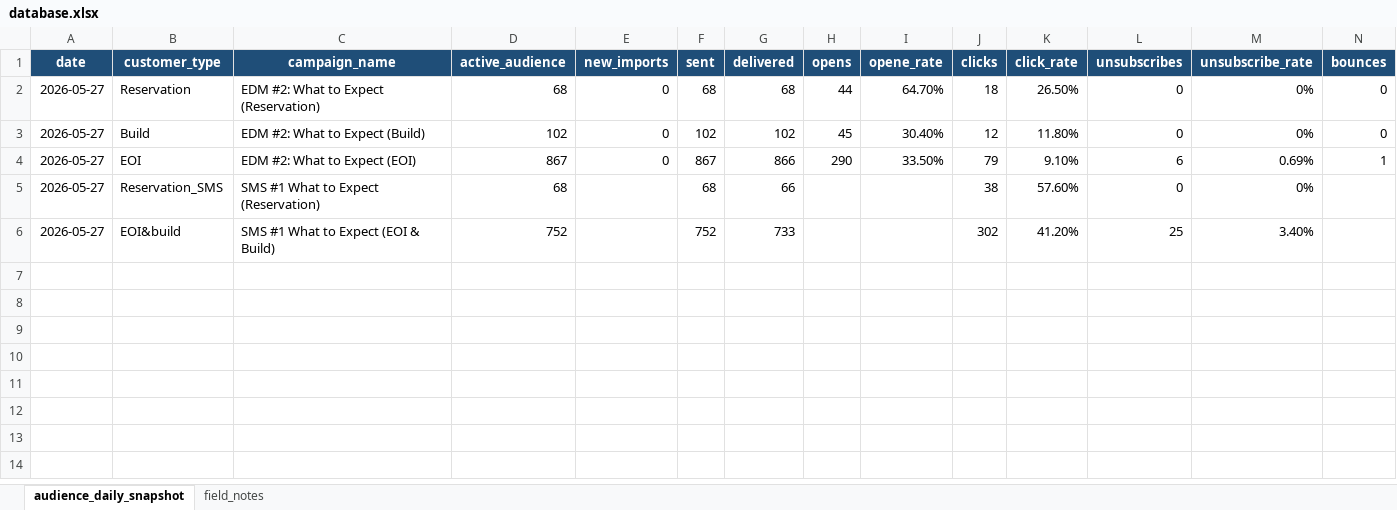
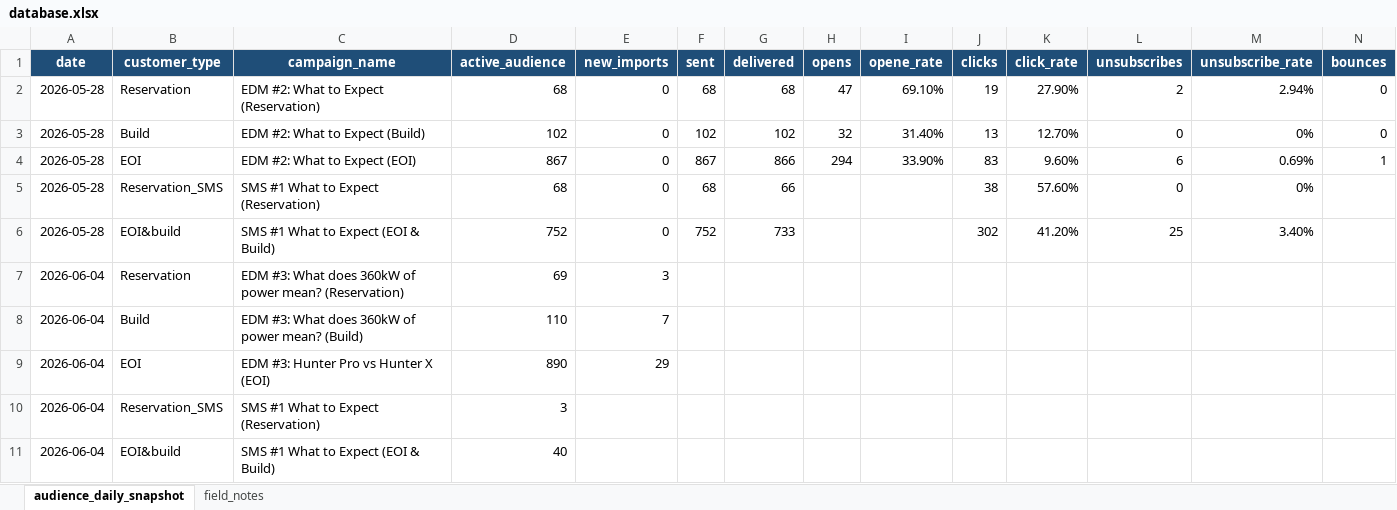
Before and after one commit to SerenaLTS/Dashboard_hunter_email, an Excel workbook: database.xlsx, sheet audience_daily_snapshot, drawn as a sheet; only a part is shown; values as stored, in another font and other column widths than the file's, no borders; rows hold the shown columns only; the diff names each change by its address in the sheet, - before the commit and + after, or states it on an @@ line.

Commit message:
change dashboard and add database

```diff
--- a/database.xlsx (sheet audience_daily_snapshot)
+++ b/database.xlsx (sheet audience_daily_snapshot)
-A2:A6 (date): 2026-05-27
+A2:A6 (date): 2026-05-28
-H2 (opens): 44
+H2 (opens): 47
-I2 (opene_rate): 64.70%
+I2 (opene_rate): 69.10%
-J2 (clicks): 18
+J2 (clicks): 19
-K2 (click_rate): 26.50%
+K2 (click_rate): 27.90%
-L2 (unsubscribes): 0
+L2 (unsubscribes): 2
-M2 (unsubscribe_rate): 0%
+M2 (unsubscribe_rate): 2.94%
-H3 (opens): 45
+H3 (opens): 32
-I3 (opene_rate): 30.40%
+I3 (opene_rate): 31.40%
-J3 (clicks): 12
+J3 (clicks): 13
-K3 (click_rate): 11.80%
+K3 (click_rate): 12.70%
-H4 (opens): 290
+H4 (opens): 294
-I4 (opene_rate): 33.50%
+I4 (opene_rate): 33.90%
-J4 (clicks): 79
+J4 (clicks): 83
-K4 (click_rate): 9.10%
+K4 (click_rate): 9.60%
-E5:E6 (new_imports): (empty)
+E5:E6 (new_imports): 0
+row 7: 2026-06-04 | Reservation | EDM #3: What does 360kW of power mean? (Reservation) | 69 | 3
+row 8: 2026-06-04 | Build | EDM #3: What does 360kW of power mean? (Build) | 110 | 7
+row 9: 2026-06-04 | EOI | EDM #3: Hunter Pro vs Hunter X (EOI) | 890 | 29
+row 10: 2026-06-04 | Reservation_SMS | SMS #1 What to Expect (Reservation) | 3
+row 11: 2026-06-04 | EOI&build | SMS #1 What to Expect (EOI & Build) | 40
```
Also changed, not shown: 3 other files.
